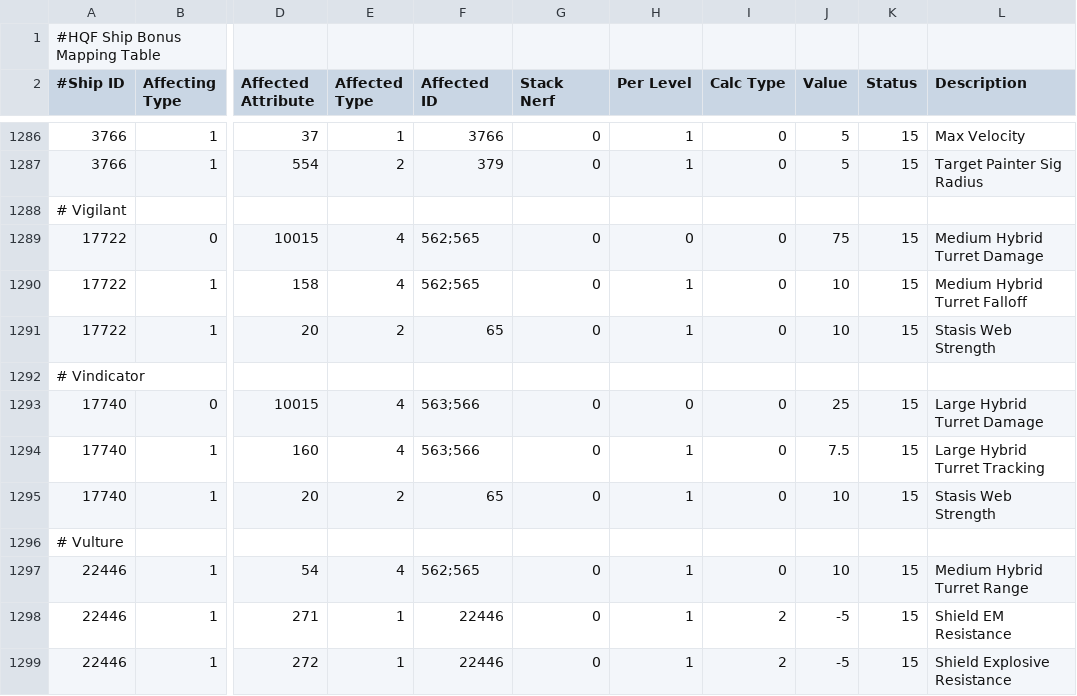
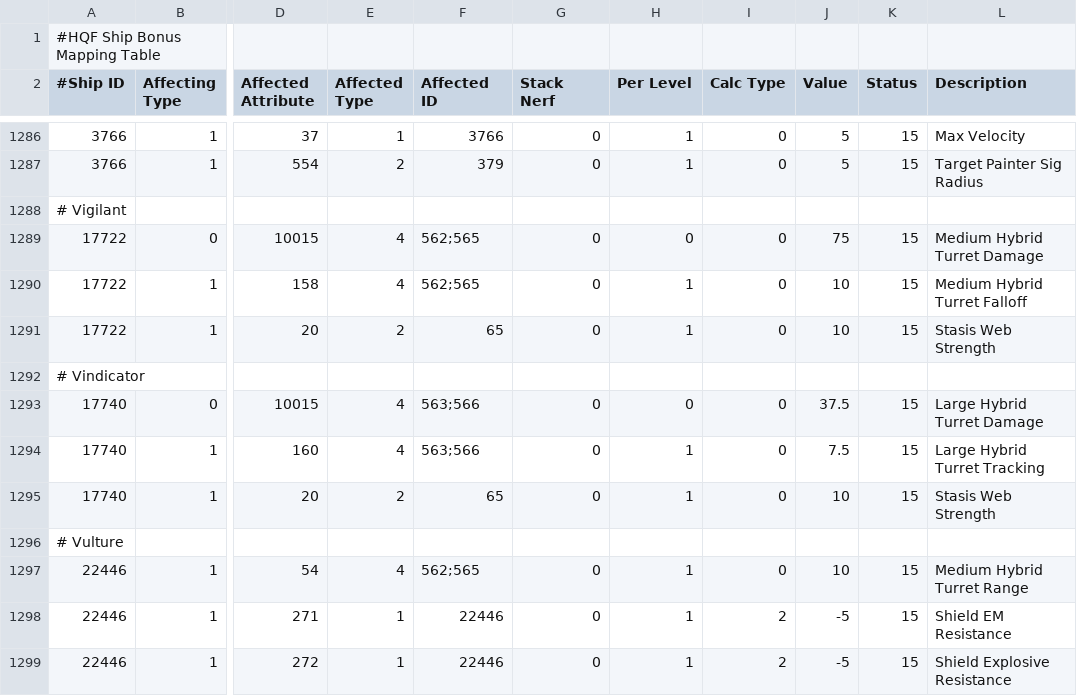
Before and after one commit to kmainyu/EveHQ, a CSV file: EveHQ.HQF/Resources/ShipBonuses.csv, drawn as a sheet; only a part is shown, gaps mark what is left out; the diff names each change by its address in the sheet, - before the commit and + after, or states it on an @@ line.

Commit message:
HQF: Fixed Vindicator role damage bonus

```diff
--- a/EveHQ.HQF/Resources/ShipBonuses.csv
+++ b/EveHQ.HQF/Resources/ShipBonuses.csv
-J1293 (Value): 25
+J1293 (Value): 37.5
```
